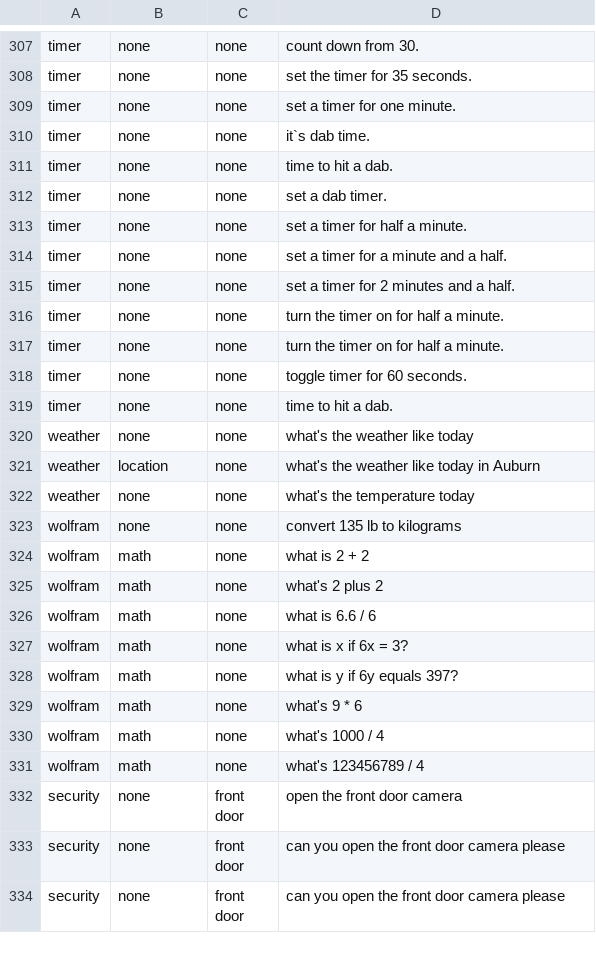
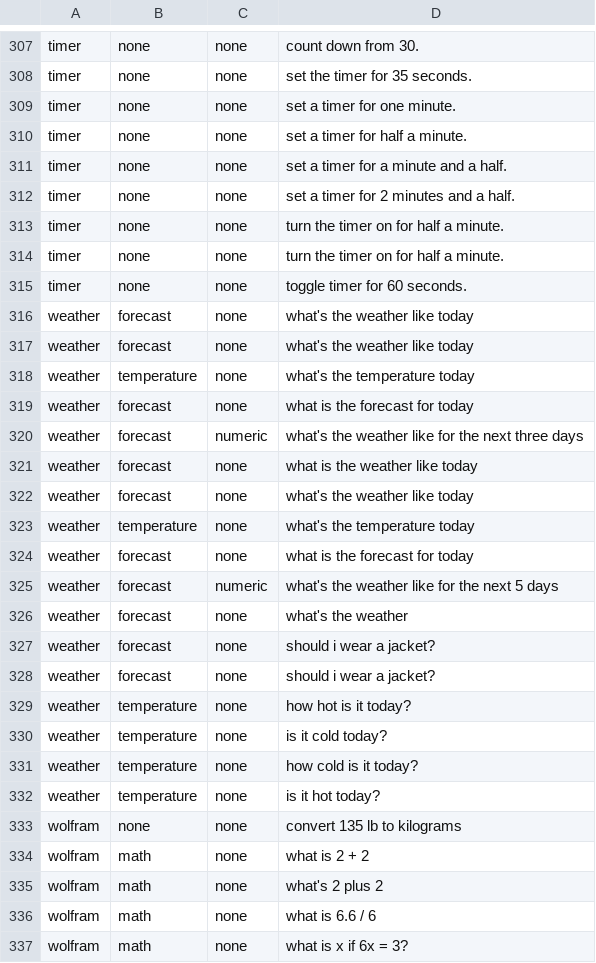
Before and after one commit to ditto-assistant/nlp_server, a CSV file: data/dataset_ditto.csv, drawn as a sheet; only a part is shown, gaps mark what is left out; the shorter side is filled out with more unchanged rows.

Commit message:
weather module using home assistant API

```diff
--- a/data/dataset_ditto.csv
+++ b/data/dataset_ditto.csv
@@ -309,5 +309,2 @@ timer,none,none,set the timer for 35 seconds.
 timer,none,none,set a timer for one minute.
-timer,none,none,it`s dab time.
-timer,none,none,time to hit a dab.
-timer,none,none,set a dab timer.
 timer,none,none,set a timer for half a minute.
@@ -318,6 +315,19 @@ timer,none,none,turn the timer on for half a minute.
 timer,none,none,toggle timer for 60 seconds.
-timer,none,none,time to hit a dab.
-weather,none,none,what's the weather like today
-weather,location,none,what's the weather like today in Auburn
-weather,none,none,what's the temperature today
+weather,forecast,none,what's the weather like today
+weather,forecast,none,what's the weather like today
+weather,temperature,none,what's the temperature today
+weather,forecast,none,what is the forecast for today
+weather,forecast,numeric,what's the weather like for the next three days
+weather,forecast,none,what is the weather like today
+weather,forecast,none,what's the weather like today
+weather,temperature,none,what's the temperature today
+weather,forecast,none,what is the forecast for today
+weather,forecast,numeric,what's the weather like for the next 5 days
+weather,forecast,none,what's the weather
+weather,forecast,none,should i wear a jacket?
+weather,forecast,none,should i wear a jacket?
+weather,temperature,none,how hot is it today?
+weather,temperature,none,is it cold today?
+weather,temperature,none,how cold is it today?
+weather,temperature,none,is it hot today?
 wolfram,none,none,convert 135 lb to kilograms
```
Also changed, not shown: data/dataset_ditto_base.csv, 28 other files.
